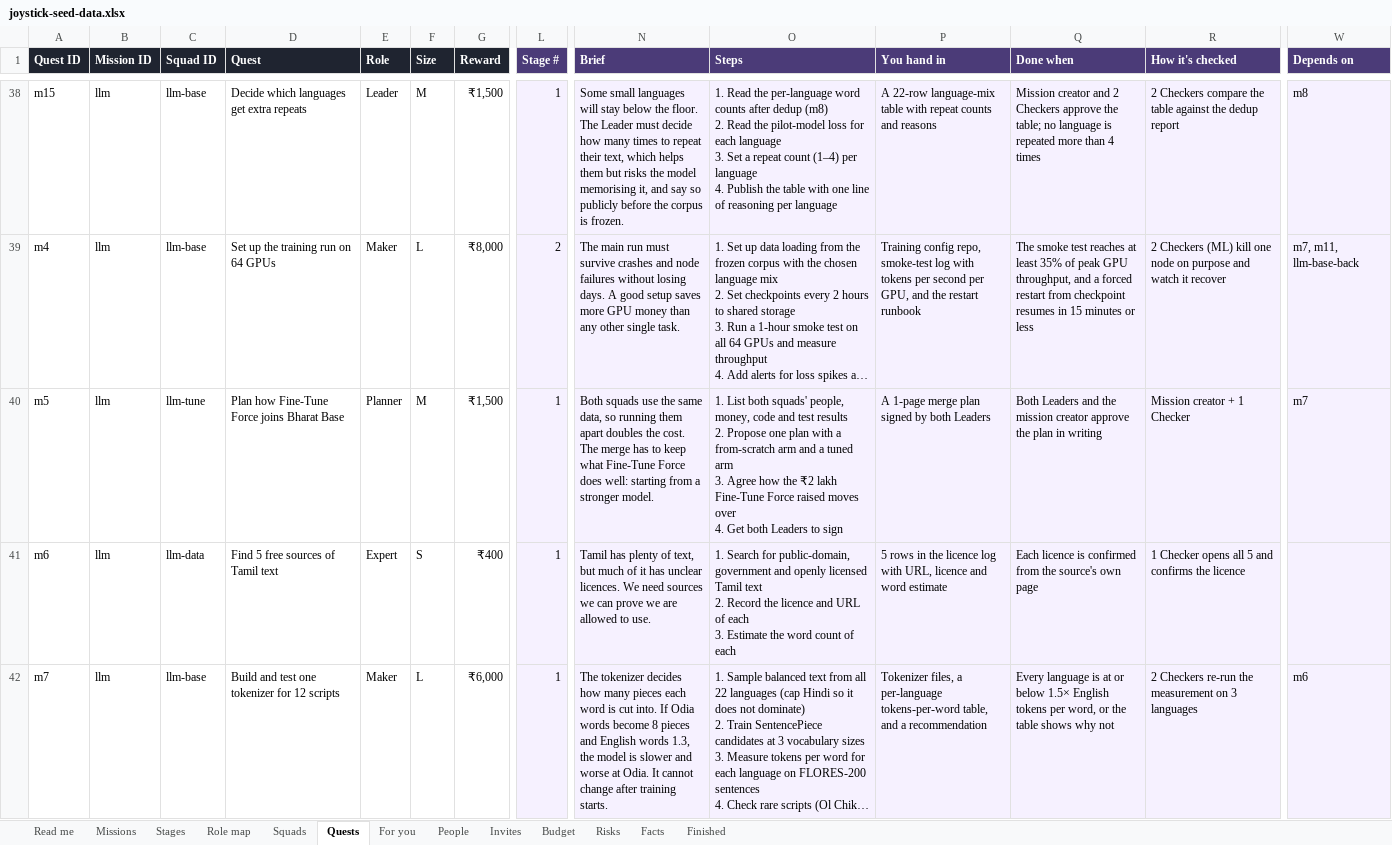
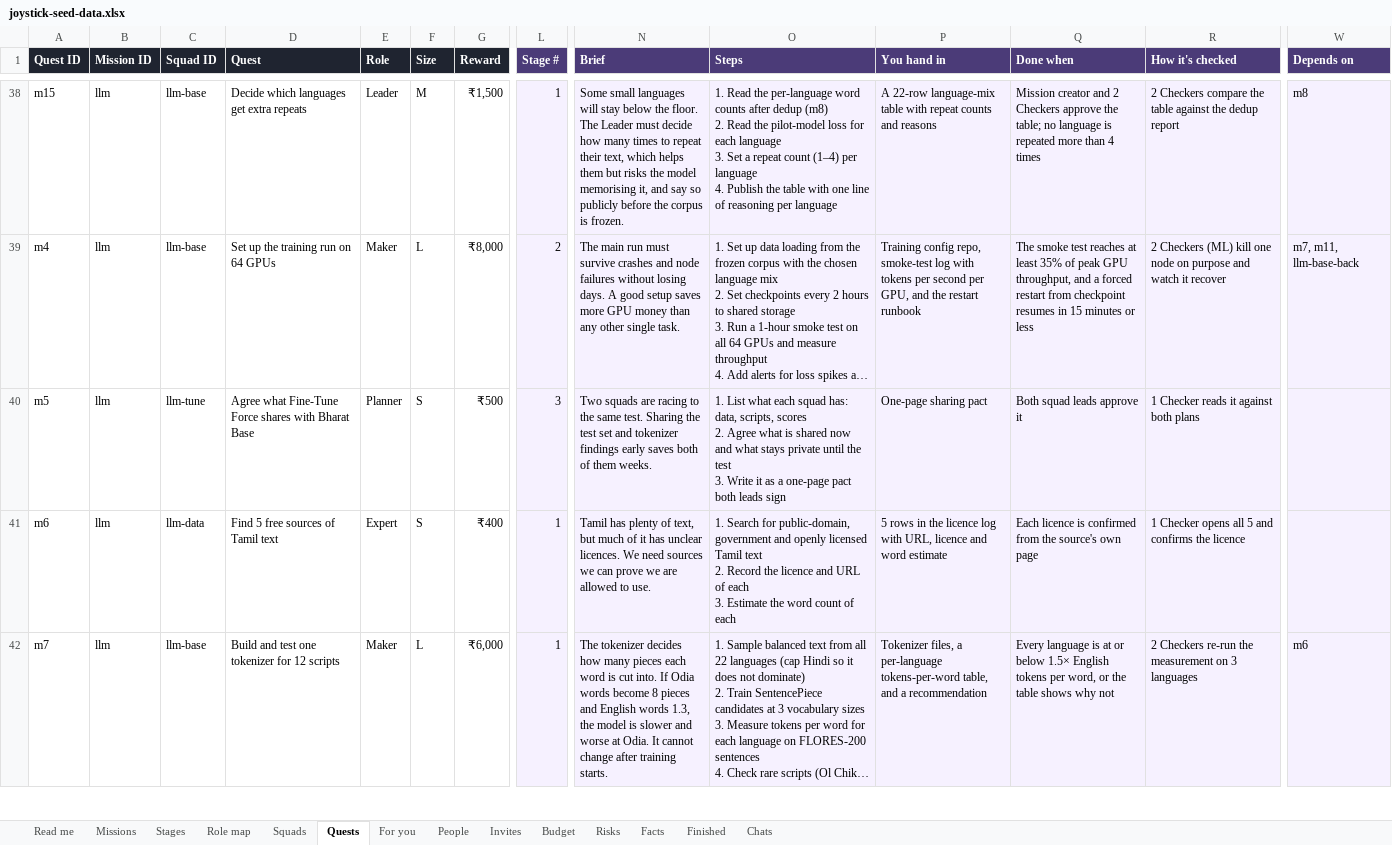
Before and after one commit to product-manager2/joystick, an Excel workbook: seed/joystick-seed-data.xlsx, sheet Quests, drawn as a sheet; only a part is shown, gaps mark what is left out; long unchanged cells end in …; values as stored, in another font and other column widths than the file's, no borders; charts and pictures not drawn; ↵ is a line break in a cell; the diff covers the shown part only; the diff names each change by its address in the sheet, - before the commit and + after, or states it on an @@ line.

```diff
--- a/seed/joystick-seed-data.xlsx (sheet Quests)
+++ b/seed/joystick-seed-data.xlsx (sheet Quests)
+sheet tab: Chats
-D40 (Quest): Plan how Fine-Tune Force joins Bharat Base
+D40 (Quest): Agree what Fine-Tune Force shares with Bharat Base
-F40 (Size): M
+F40 (Size): S
-G40 (Reward): ₹1,500
+G40 (Reward): ₹500
-L40 (Stage #): 1
+L40 (Stage #): 3
-N40 (Brief): Both squads use the same data, so running them apart doubles the cost. The merge has to keep what Fine-Tune Force does well: starting from a stronger model.
+N40 (Brief): Two squads are racing to the same test. Sharing the test set and tokenizer findings early saves both of them weeks.
-O40 (Steps): 1. List both squads' people, money, code and test results ↵ 2. Propose one plan with a from-scratch arm and a tuned arm ↵ 3. Agree how the ₹2 lakh Fine-Tune Force raised moves over ↵ 4. Get both Leaders to sign
+O40 (Steps): 1. List what each squad has: data, scripts, scores ↵ 2. Agree what is shared now and what stays private until the test ↵ 3. Write it as a one-page pact both leads sign
-P40 (You hand in): A 1-page merge plan signed by both Leaders
+P40 (You hand in): One-page sharing pact
-Q40 (Done when): Both Leaders and the mission creator approve the plan in writing
+Q40 (Done when): Both squad leads approve it
-R40 (How it's checked): Mission creator + 1 Checker
+R40 (How it's checked): 1 Checker reads it against both plans
-W40 (Depends on): m7
+W40 (Depends on): (empty)
```
Also changed, not shown: 780 added rows elsewhere in this sheet, sheet Squads, sheet People, sheet Read me, sheet Missions, sheet Stages, 21 other files.
